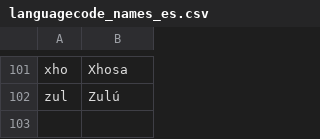
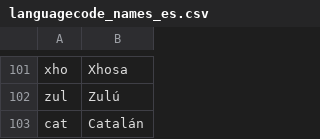
Before and after one commit to alheir/eda-lvl3-lequel, a CSV file: resources/languagecode_names_es.csv, drawn as a sheet; only a part is shown, gaps mark what is left out; the diff names each change by its address in the sheet, - before the commit and + after, or states it on an @@ line.

Commit message:
Feat: addLanguage funcionando

```diff
--- a/resources/languagecode_names_es.csv
+++ b/resources/languagecode_names_es.csv
+row 103: cat | Catalán
```
Also changed, not shown: 2 other files.
